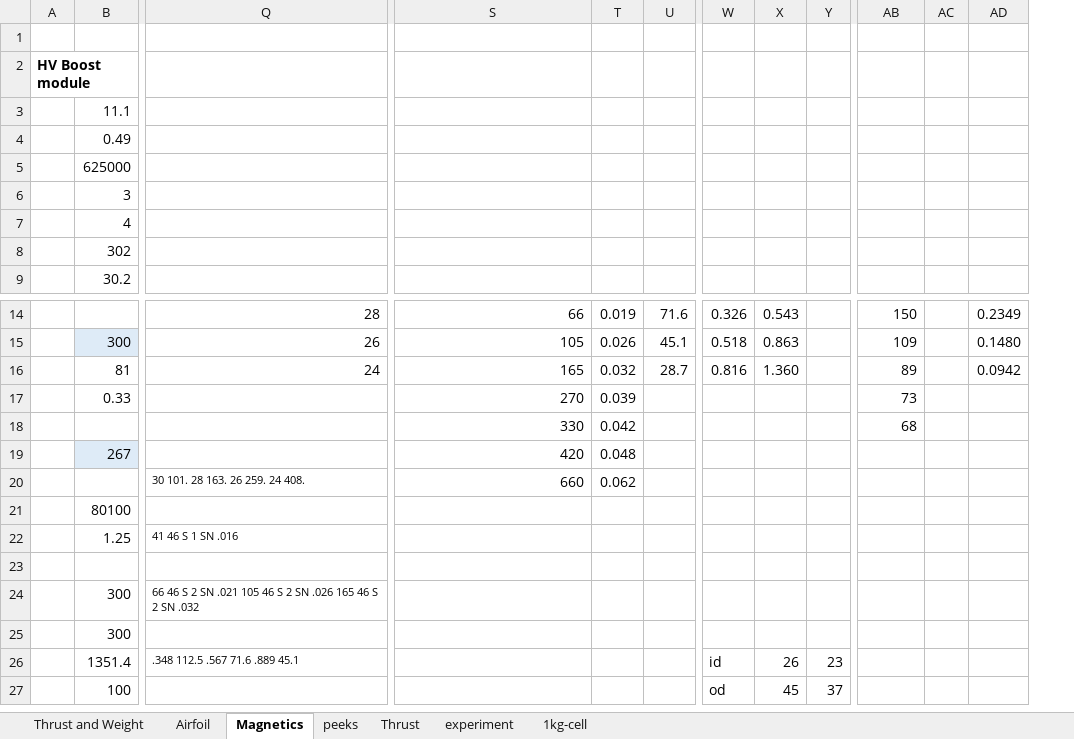
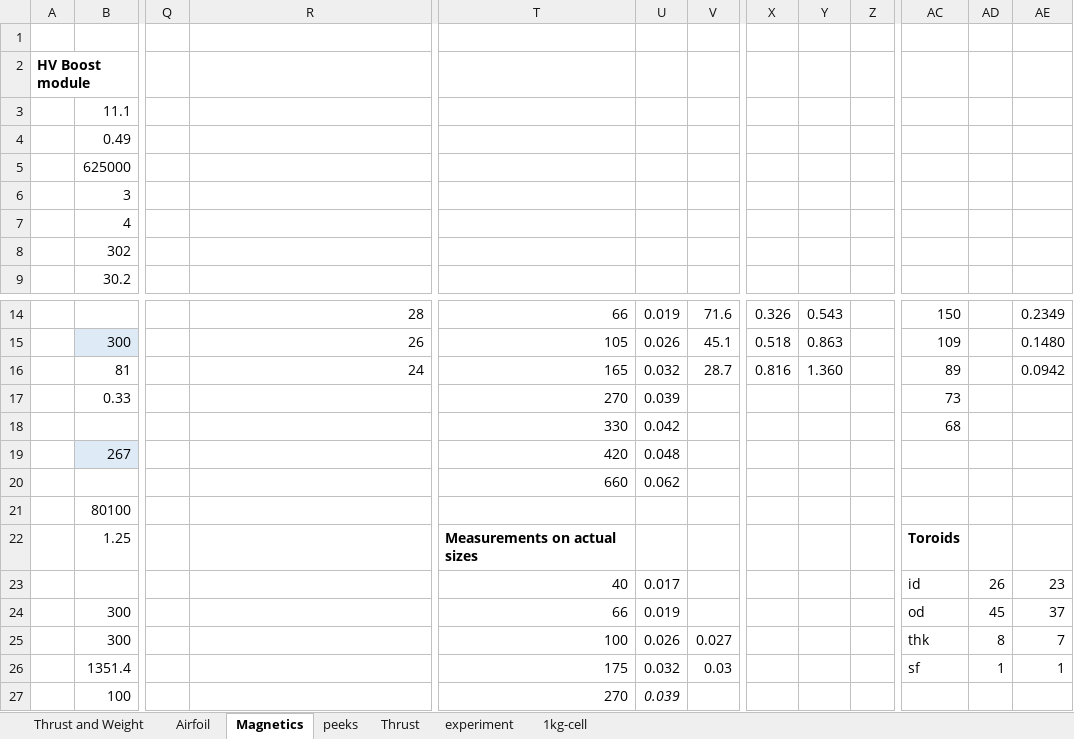
Before and after one commit to mjkoster/MolecularKinetics, an Excel workbook: EHD/weight-model.xlsx, sheet Magnetics, drawn as a sheet; only a part is shown, gaps mark what is left out; values as stored, in another font and other column widths than the file's, no borders; removed rows and columns are numbered as before the commit, all else as after; rows hold the shown columns only; the diff covers the shown part only; the diff names each change by its address in the sheet, - before the commit and + after, or states it on an @@ line.

Commit message:
Update weight-model.xlsx

```diff
--- a/EHD/weight-model.xlsx (sheet Magnetics)
+++ b/EHD/weight-model.xlsx (sheet Magnetics)
+column Q, empty
-column AC, empty
+column AD, rows 23-26: 26 | 45 | 8 | 1
-R20: 30 101. 28 163. 26 259. 24 408.
+R20: (empty)
-R22: 41 46 S 1 SN .016
+R22: (empty)
-T22: (empty)
+T22: Measurements on actual sizes
-AC22: (empty)
+AC22: Toroids
-row 23: (empty)
+row 23:  |  |  |  | 40 | 0.017 |  |  |  |  | id | 26 | 23
-R24: 66 46 S 2 SN .021 105 46 S 2 SN .026 165 46 S 2 SN .032
+R24: (empty)
-T24: (empty)
+T24: 66
-U24: (empty)
+U24: 0.019
-AC24: (empty)
+AC24: od
-AE24: (empty)
+AE24: 37
-T25: (empty)
+T25: 100
-U25: (empty)
+U25: 0.026
-V25: (empty)
+V25: 0.027
-AC25: (empty)
+AC25: thk
-AE25: (empty)
+AE25: 7
-R26: .348 112.5 .567 71.6 .889 45.1
+R26: (empty)
-T26: (empty)
+T26: 175
-U26: (empty)
+U26: 0.032
-V26: (empty)
+V26: 0.03
-X26: id
+X26: (empty)
-Y26: 26
+Y26: (empty)
-Z26: 23
+Z26: (empty)
-AC26: (empty)
+AC26: sf
-AE26: (empty)
+AE26: 1
-T27: (empty)
+T27: 270
-U27: (empty)
+U27: 0.039
-X27: od
+X27: (empty)
-Y27: 45
+Y27: (empty)
-Z27: 37
+Z27: (empty)
```
Also changed, not shown: 5 added rows, 5 removed rows and 38 edited cells elsewhere in this sheet, formulas that keep their value.
